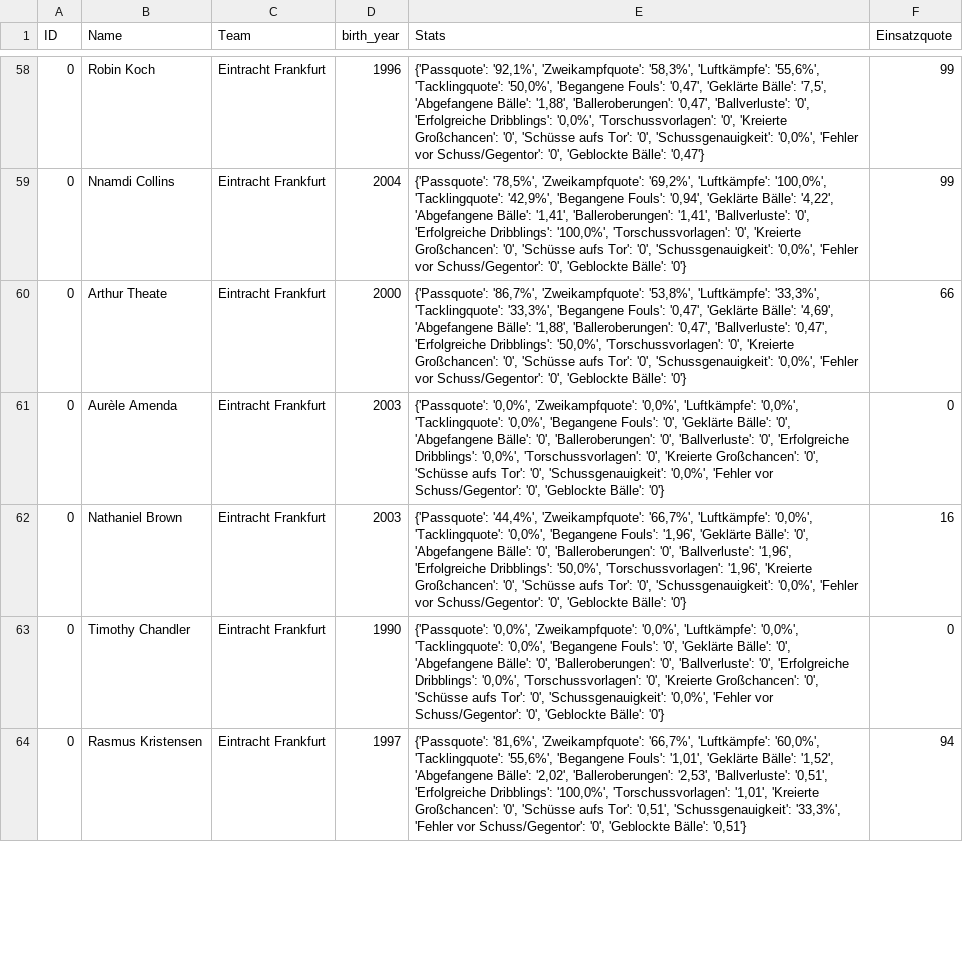
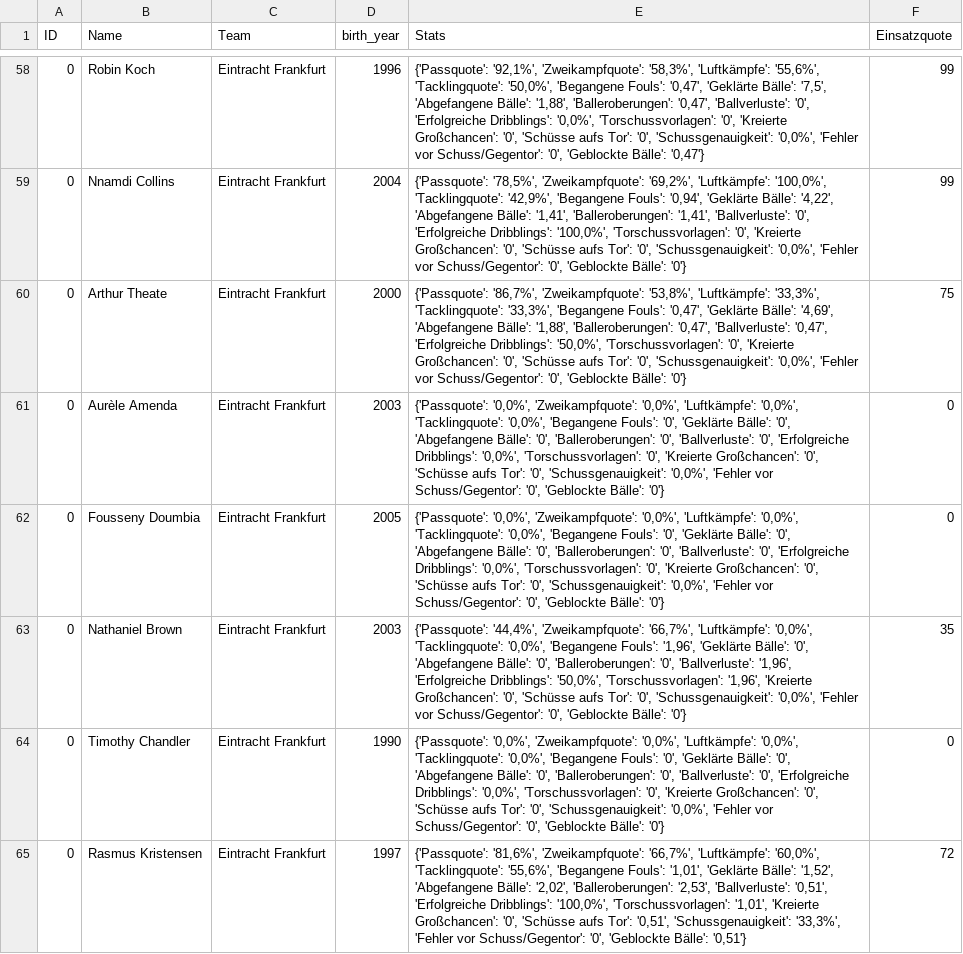
Before and after one commit to buenavista62/kickbased, a CSV file: data/ligainsider_df.csv, drawn as a sheet; only a part is shown, gaps mark what is left out; the diff covers the shown part only.

```diff
--- a/data/ligainsider_df.csv
+++ b/data/ligainsider_df.csv
@@ -59,6 +59,7 @@ ID,Name,Team,birth_year,Stats,Einsatzquote
 0,Nnamdi Collins,Eintracht Frankfurt,2004,"{'Passquote': '78,5%', 'Zweikampfquote': '69,2%', 'Luftkämpfe': '100,0%', 'Tacklingquote': '42,9%', 'Begangene Fouls': '0,94', 'Geklärte Bälle': '4,22', 'Abgefangene Bälle': '1,41', 'Balleroberungen': '1,41', 'Ballverluste': '0', 'Erfolgreiche Dribblings': '100,0%', 'Torschussvorlagen': '0', 'Kreierte Großchancen': '0', 'Schüsse aufs Tor': '0', 'Schussgenauigkeit': '0,0%', 'Fehler vor Schuss/Gegentor': '0', 'Geblockte Bälle': '0'}",99
-0,Arthur Theate,Eintracht Frankfurt,2000,"{'Passquote': '86,7%', 'Zweikampfquote': '53,8%', 'Luftkämpfe': '33,3%', 'Tacklingquote': '33,3%', 'Begangene Fouls': '0,47', 'Geklärte Bälle': '4,69', 'Abgefangene Bälle': '1,88', 'Balleroberungen': '0,47', 'Ballverluste': '0,47', 'Erfolgreiche Dribblings': '50,0%', 'Torschussvorlagen': '0', 'Kreierte Großchancen': '0', 'Schüsse aufs Tor': '0', 'Schussgenauigkeit': '0,0%', 'Fehler vor Schuss/Gegentor': '0', 'Geblockte Bälle': '0'}",66
+0,Arthur Theate,Eintracht Frankfurt,2000,"{'Passquote': '86,7%', 'Zweikampfquote': '53,8%', 'Luftkämpfe': '33,3%', 'Tacklingquote': '33,3%', 'Begangene Fouls': '0,47', 'Geklärte Bälle': '4,69', 'Abgefangene Bälle': '1,88', 'Balleroberungen': '0,47', 'Ballverluste': '0,47', 'Erfolgreiche Dribblings': '50,0%', 'Torschussvorlagen': '0', 'Kreierte Großchancen': '0', 'Schüsse aufs Tor': '0', 'Schussgenauigkeit': '0,0%', 'Fehler vor Schuss/Gegentor': '0', 'Geblockte Bälle': '0'}",75
 0,Aurèle Amenda,Eintracht Frankfurt,2003,"{'Passquote': '0,0%', 'Zweikampfquote': '0,0%', 'Luftkämpfe': '0,0%', 'Tacklingquote': '0,0%', 'Begangene Fouls': '0', 'Geklärte Bälle': '0', 'Abgefangene Bälle': '0', 'Balleroberungen': '0', 'Ballverluste': '0', 'Erfolgreiche Dribblings': '0,0%', 'Torschussvorlagen': '0', 'Kreierte Großchancen': '0', 'Schüsse aufs Tor': '0', 'Schussgenauigkeit': '0,0%', 'Fehler vor Schuss/Gegentor': '0', 'Geblockte Bälle': '0'}",0
-0,Nathaniel Brown,Eintracht Frankfurt,2003,"{'Passquote': '44,4%', 'Zweikampfquote': '66,7%', 'Luftkämpfe': '0,0%', 'Tacklingquote': '0,0%', 'Begangene Fouls': '1,96', 'Geklärte Bälle': '0', 'Abgefangene Bälle': '0', 'Balleroberungen': '0', 'Ballverluste': '1,96', 'Erfolgreiche Dribblings': '50,0%', 'Torschussvorlagen': '1,96', 'Kreierte Großchancen': '0', 'Schüsse aufs Tor': '0', 'Schussgenauigkeit': '0,0%', 'Fehler vor Schuss/Gegentor': '0', 'Geblockte Bälle': '0'}",16
+0,Fousseny Doumbia,Eintracht Frankfurt,2005,"{'Passquote': '0,0%', 'Zweikampfquote': '0,0%', 'Luftkämpfe': '0,0%', 'Tacklingquote': '0,0%', 'Begangene Fouls': '0', 'Geklärte Bälle': '0', 'Abgefangene Bälle': '0', 'Balleroberungen': '0', 'Ballverluste': '0', 'Erfolgreiche Dribblings': '0,0%', 'Torschussvorlagen': '0', 'Kreierte Großchancen': '0', 'Schüsse aufs Tor': '0', 'Schussgenauigkeit': '0,0%', 'Fehler vor Schuss/Gegentor': '0', 'Geblockte Bälle': '0'}",0
+0,Nathaniel Brown,Eintracht Frankfurt,2003,"{'Passquote': '44,4%', 'Zweikampfquote': '66,7%', 'Luftkämpfe': '0,0%', 'Tacklingquote': '0,0%', 'Begangene Fouls': '1,96', 'Geklärte Bälle': '0', 'Abgefangene Bälle': '0', 'Balleroberungen': '0', 'Ballverluste': '1,96', 'Erfolgreiche Dribblings': '50,0%', 'Torschussvorlagen': '1,96', 'Kreierte Großchancen': '0', 'Schüsse aufs Tor': '0', 'Schussgenauigkeit': '0,0%', 'Fehler vor Schuss/Gegentor': '0', 'Geblockte Bälle': '0'}",35
 0,Timothy Chandler,Eintracht Frankfurt,1990,"{'Passquote': '0,0%', 'Zweikampfquote': '0,0%', 'Luftkämpfe': '0,0%', 'Tacklingquote': '0,0%', 'Begangene Fouls': '0', 'Geklärte Bälle': '0', 'Abgefangene Bälle': '0', 'Balleroberungen': '0', 'Ballverluste': '0', 'Erfolgreiche Dribblings': '0,0%', 'Torschussvorlagen': '0', 'Kreierte Großchancen': '0', 'Schüsse aufs Tor': '0', 'Schussgenauigkeit': '0,0%', 'Fehler vor Schuss/Gegentor': '0', 'Geblockte Bälle': '0'}",0
-0,Rasmus Kristensen,Eintracht Frankfurt,1997,"{'Passquote': '81,6%', 'Zweikampfquote': '66,7%', 'Luftkämpfe': '60,0%', 'Tacklingquote': '55,6%', 'Begangene Fouls': '1,01', 'Geklärte Bälle': '1,52', 'Abgefangene Bälle': '2,02', 'Balleroberungen': '2,53', 'Ballverluste': '0,51', 'Erfolgreiche Dribblings': '100,0%', 'Torschussvorlagen': '1,01', 'Kreierte Großchancen': '0', 'Schüsse aufs Tor': '0,51', 'Schussgenauigkeit': '33,3%', 'Fehler vor Schuss/Gegentor': '0', 'Geblockte Bälle': '0,51'}",94
+0,Rasmus Kristensen,Eintracht Frankfurt,1997,"{'Passquote': '81,6%', 'Zweikampfquote': '66,7%', 'Luftkämpfe': '60,0%', 'Tacklingquote': '55,6%', 'Begangene Fouls': '1,01', 'Geklärte Bälle': '1,52', 'Abgefangene Bälle': '2,02', 'Balleroberungen': '2,53', 'Ballverluste': '0,51', 'Erfolgreiche Dribblings': '100,0%', 'Torschussvorlagen': '1,01', 'Kreierte Großchancen': '0', 'Schüsse aufs Tor': '0,51', 'Schussgenauigkeit': '33,3%', 'Fehler vor Schuss/Gegentor': '0', 'Geblockte Bälle': '0,51'}",72
```
Also changed, not shown: 2 removed rows and 26 edited cells elsewhere in this file, 1 other file.
